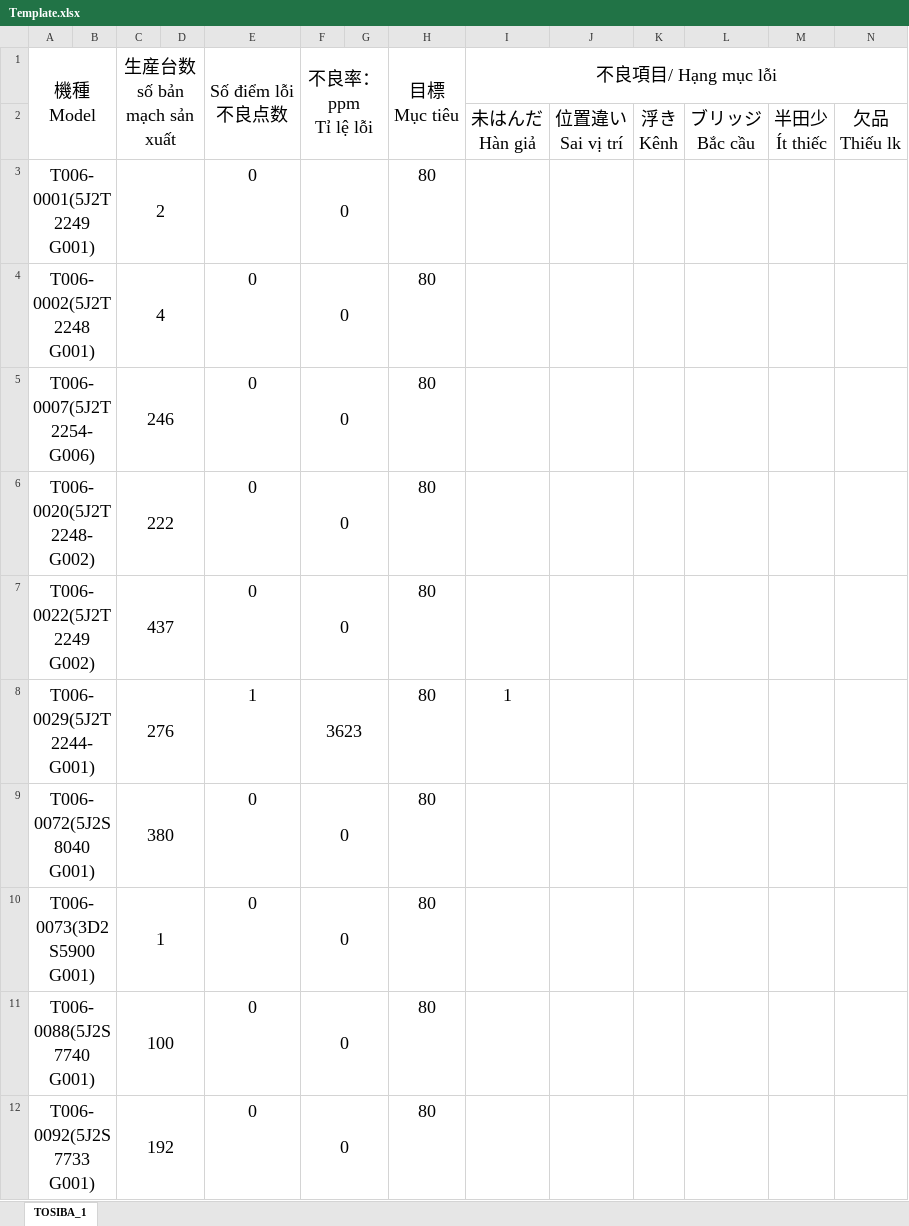
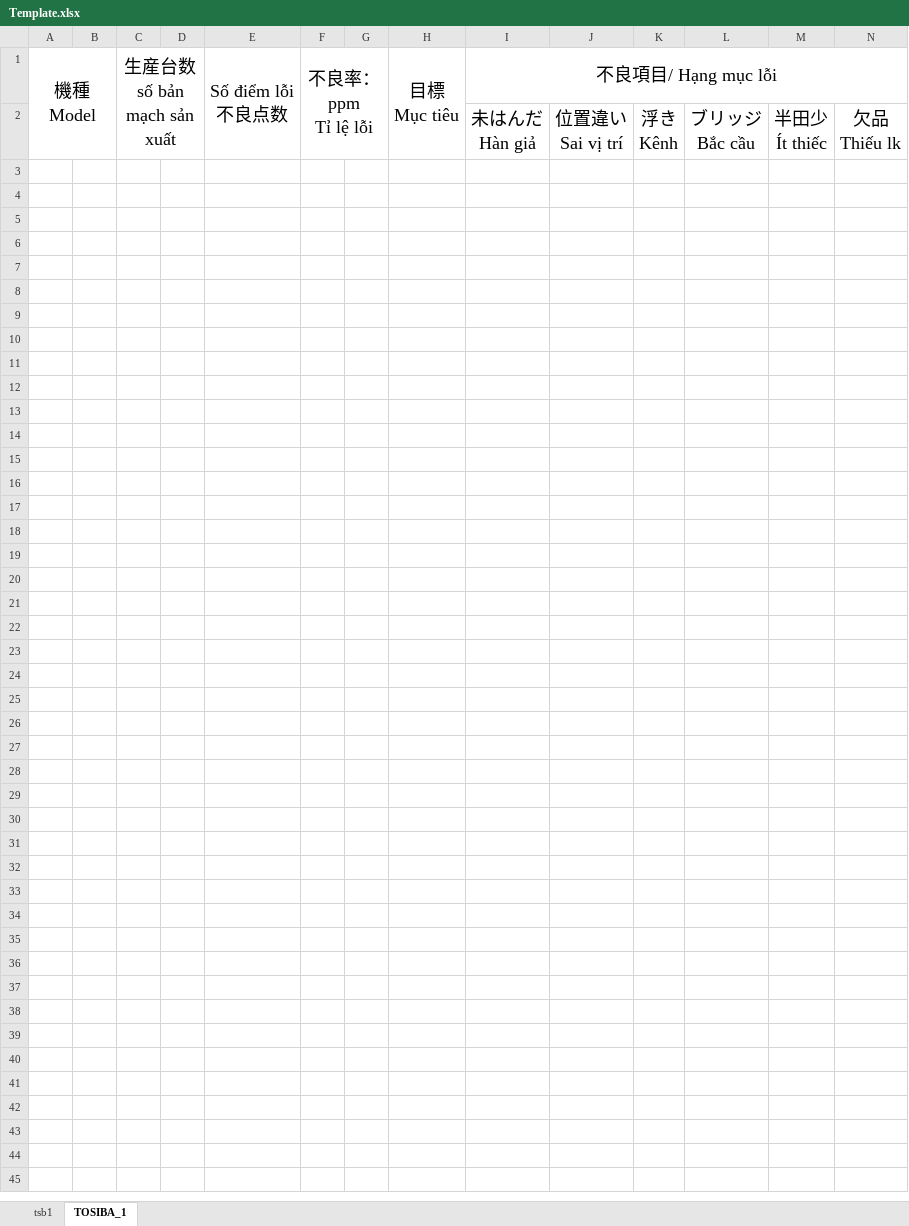
Before and after one commit to phamhoai0404/TSDVN_QA_REPORT_MONTHLY, an Excel workbook: QA_REPORT_MONTHLY/GUI/bin/Debug/CONFIG/Template.xlsx, sheet TOSIBA_1, drawn as a sheet; only a part is shown; values as stored, in another font and other column widths than the file's, no borders; conditional formats not drawn; rows hold the shown columns only; the diff covers the shown part only; the diff names each change by its address in the sheet, - before the commit and + after, or states it on an @@ line.

```diff
--- a/QA_REPORT_MONTHLY/GUI/bin/Debug/CONFIG/Template.xlsx (sheet TOSIBA_1)
+++ b/QA_REPORT_MONTHLY/GUI/bin/Debug/CONFIG/Template.xlsx (sheet TOSIBA_1)
+sheet tab: tsb1
-row 3: T006-0001(5J2T2249 G001) |  | 2 |  | 0 | 0 |  | 80
-row 4: T006-0002(5J2T2248 G001) |  | 4 |  | 0 | 0 |  | 80
-row 5: T006-0007(5J2T2254-G006) |  | 246 |  | 0 | 0 |  | 80
-row 6: T006-0020(5J2T2248-G002) |  | 222 |  | 0 | 0 |  | 80
-row 7: T006-0022(5J2T2249 G002) |  | 437 |  | 0 | 0 |  | 80
-row 8: T006-0029(5J2T2244-G001) |  | 276 |  | 1 | 3623 |  | 80 | 1
-row 9: T006-0072(5J2S8040 G001) |  | 380 |  | 0 | 0 |  | 80
-row 10: T006-0073(3D2S5900 G001) |  | 1 |  | 0 | 0 |  | 80
-row 11: T006-0088(5J2S7740 G001) |  | 100 |  | 0 | 0 |  | 80
-row 12: T006-0092(5J2S7733 G001) |  | 192 |  | 0 | 0 |  | 80
```
Also changed, not shown: 28 removed rows elsewhere in this sheet, QA_REPORT_MONTHLY/GUI/bin/Debug/CONFIG/config_qa_report_monthly.xlsx, 29 other files.
